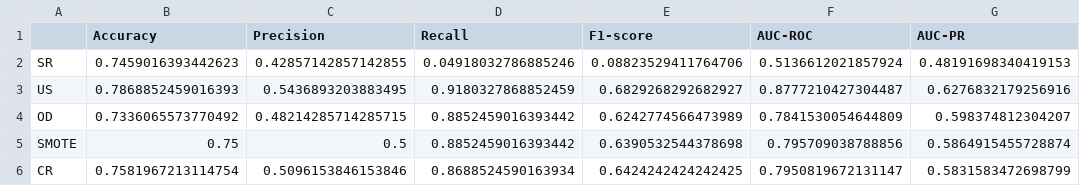
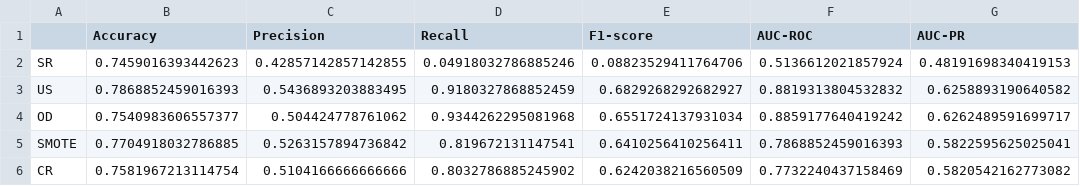
Before and after one commit to felicitasmarolda/MLyDL_TPs, a CSV file: Marolda_Felicitas_TP2/metrics.csv, drawn as a sheet.

```diff
--- a/Marolda_Felicitas_TP2/metrics.csv
+++ b/Marolda_Felicitas_TP2/metrics.csv
@@ -2,5 +2,5 @@
 SR,0.7459016393442623,0.42857142857142855,0.04918032786885246,0.08823529411764706,0.5136612021857924,0.48191698340419153
-US,0.7868852459016393,0.5436893203883495,0.9180327868852459,0.6829268292682927,0.8777210427304487,0.6276832179256916
-OD,0.7336065573770492,0.48214285714285715,0.8852459016393442,0.6242774566473989,0.7841530054644809,0.598374812304207
-SMOTE,0.75,0.5,0.8852459016393442,0.6390532544378698,0.795709038788856,0.5864915455728874
-CR,0.7581967213114754,0.5096153846153846,0.8688524590163934,0.6424242424242425,0.7950819672131147,0.5831583472698799
+US,0.7868852459016393,0.5436893203883495,0.9180327868852459,0.6829268292682927,0.8819313804532832,0.6258893190640582
+OD,0.7540983606557377,0.504424778761062,0.9344262295081968,0.6551724137931034,0.8859177640419242,0.6262489591699717
+SMOTE,0.7704918032786885,0.5263157894736842,0.819672131147541,0.6410256410256411,0.7868852459016393,0.5822595625025041
+CR,0.7581967213114754,0.5104166666666666,0.8032786885245902,0.6242038216560509,0.7732240437158469,0.5820542162773082
```
Also changed, not shown: 2 other files.
